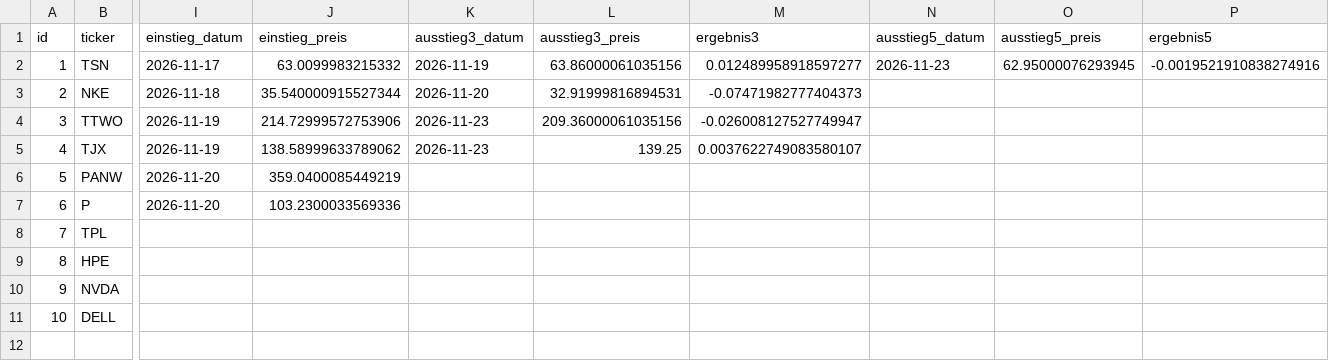
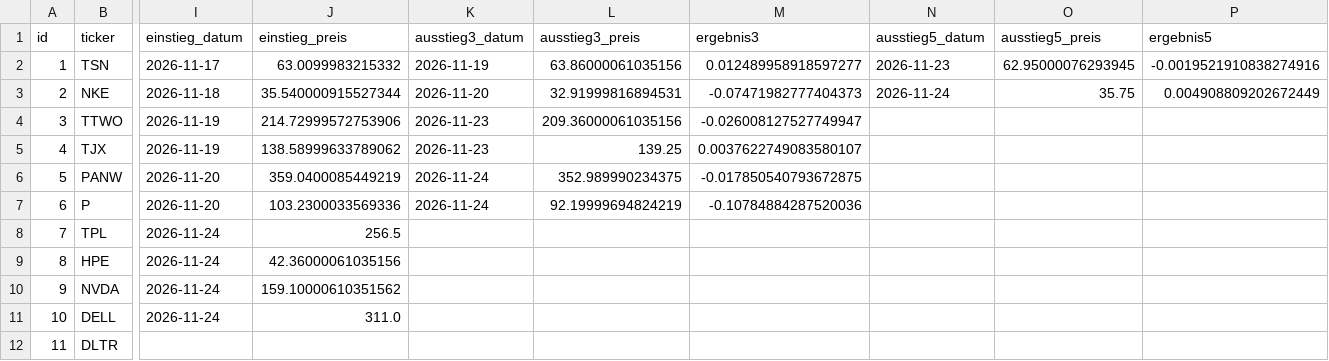
Before and after one commit to lk2702/tradespot, a CSV file: data/journal.csv, drawn as a sheet; only a part is shown, gaps mark what is left out; rows hold the shown columns only; the diff names each change by its address in the sheet, - before the commit and + after, or states it on an @@ line.

```diff
--- a/data/journal.csv
+++ b/data/journal.csv
-N3 (ausstieg5_datum): (empty)
+N3 (ausstieg5_datum): 2026-11-24
-O3 (ausstieg5_preis): (empty)
+O3 (ausstieg5_preis): 35.75
-P3 (ergebnis5): (empty)
+P3 (ergebnis5): 0.004908809202672449
-K6:K7 (ausstieg3_datum): (empty)
+K6:K7 (ausstieg3_datum): 2026-11-24
-L6 (ausstieg3_preis): (empty)
+L6 (ausstieg3_preis): 352.989990234375
-M6 (ergebnis3): (empty)
+M6 (ergebnis3): -0.017850540793672875
-L7 (ausstieg3_preis): (empty)
+L7 (ausstieg3_preis): 92.19999694824219
-M7 (ergebnis3): (empty)
+M7 (ergebnis3): -0.10784884287520036
-I8:I11 (einstieg_datum): (empty)
+I8:I11 (einstieg_datum): 2026-11-24
-J8 (einstieg_preis): (empty)
+J8 (einstieg_preis): 256.5
-J9 (einstieg_preis): (empty)
+J9 (einstieg_preis): 42.36000061035156
-J10 (einstieg_preis): (empty)
+J10 (einstieg_preis): 159.10000610351562
-J11 (einstieg_preis): (empty)
+J11 (einstieg_preis): 311.0
+row 12: 11 | DLTR
```
Also changed, not shown: 1 other file.
